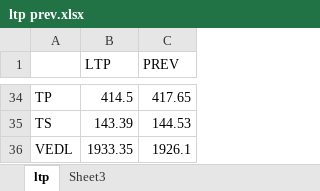
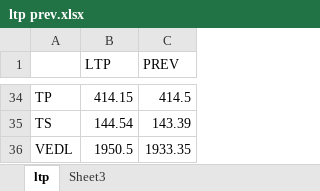
Before and after one commit to ritikTandon/NSEex, an Excel workbook: ltp prev.xlsx, sheet ltp, drawn as a sheet; only a part is shown, gaps mark what is left out; values as stored, in another font and other column widths than the file's, no borders; the diff covers the shown part only; the diff names each change by its address in the sheet, - before the commit and + after, or states it on an @@ line.

```diff
--- a/ltp prev.xlsx (sheet ltp)
+++ b/ltp prev.xlsx (sheet ltp)
-B34 (LTP): 414.5
+B34 (LTP): 414.15
-C34 (PREV): 417.65
+C34 (PREV): 414.5
-B35 (LTP): 143.39
+B35 (LTP): 144.54
-C35 (PREV): 144.53
+C35 (PREV): 143.39
-B36 (LTP): 1933.35
+B36 (LTP): 1950.5
-C36 (PREV): 1926.1
+C36 (PREV): 1933.35
```
Also changed, not shown: 64 edited cells elsewhere in this sheet, algo high low.xlsx, cash high low.xlsx, 16 other files.
